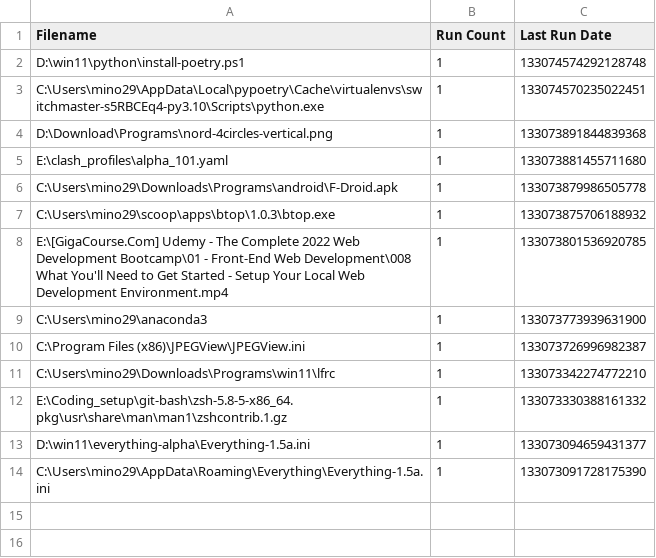
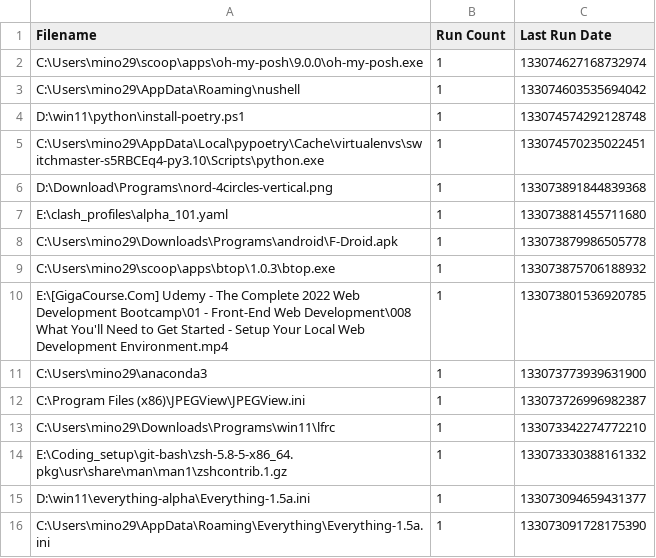
Before and after one commit to odoochain/zenman-dotfiles, a CSV file: windows/everything/Run History-1.5a.csv, drawn as a sheet.

Commit message:
nushell vi mode

```diff
--- a/windows/everything/Run History-1.5a.csv
+++ b/windows/everything/Run History-1.5a.csv
@@ -1,2 +1,4 @@
 Filename,Run Count,Last Run Date
+"C:\Users\mino29\scoop\apps\oh-my-posh\9.0.0\oh-my-posh.exe",1,133074627168732974
+"C:\Users\mino29\AppData\Roaming\nushell",1,133074603535694042
 "D:\win11\python\install-poetry.ps1",1,133074574292128748
```
Also changed, not shown: windows/everything/Search History-1.5a.csv, 2 other files.
